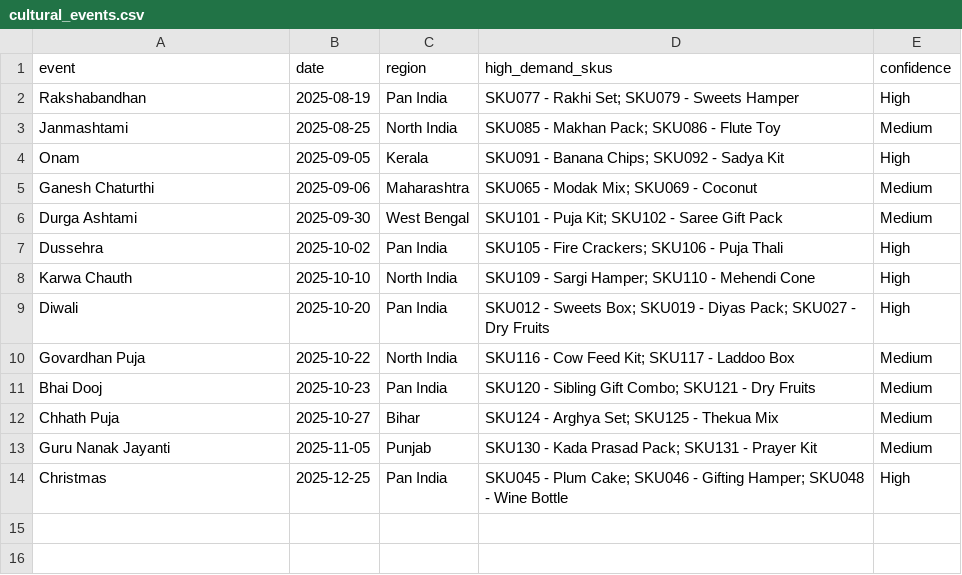
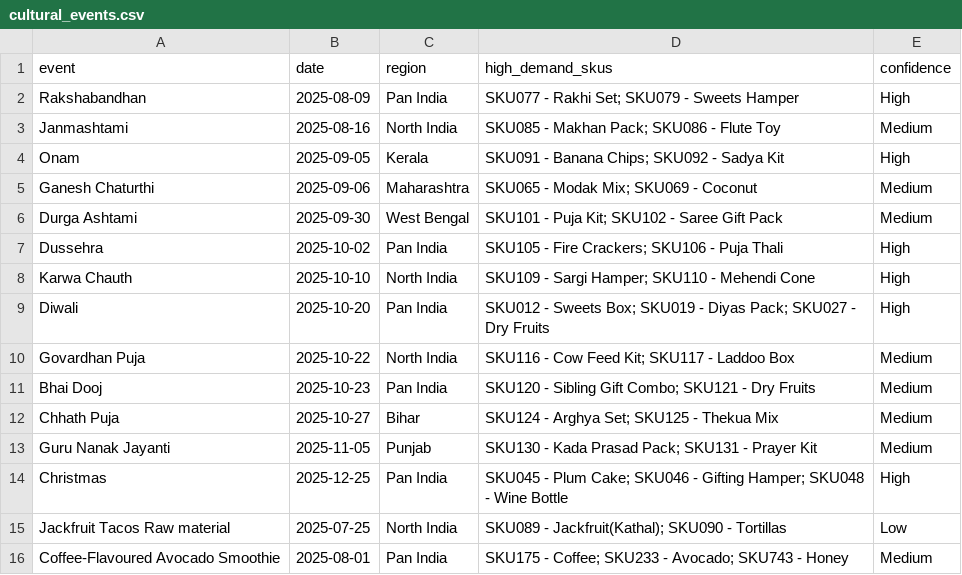
Before and after one commit to Deep-2909/EcoTwin-Microhub, a CSV file: data/cultural_events.csv, drawn as a sheet.

Commit message:
Update cultural_events.csv

```diff
--- a/data/cultural_events.csv
+++ b/data/cultural_events.csv
@@ -1,4 +1,4 @@
 event,date,region,high_demand_skus,confidence
-Rakshabandhan,2025-08-19,Pan India,"SKU077 - Rakhi Set; SKU079 - Sweets Hamper",High
-Janmashtami,2025-08-25,North India,"SKU085 - Makhan Pack; SKU086 - Flute Toy",Medium
+Rakshabandhan,2025-08-09,Pan India,"SKU077 - Rakhi Set; SKU079 - Sweets Hamper",High
+Janmashtami,2025-08-16,North India,"SKU085 - Makhan Pack; SKU086 - Flute Toy",Medium
 Onam,2025-09-05,Kerala,"SKU091 - Banana Chips; SKU092 - Sadya Kit",High
@@ -14 +14,3 @@ Guru Nanak Jayanti,2025-11-05,Punjab,"SKU130 - Kada Prasad Pack; SKU131 - Prayer
 Christmas,2025-12-25,Pan India,"SKU045 - Plum Cake; SKU046 - Gifting Hamper; SKU048 - Wine Bottle",High
+Jackfruit Tacos Raw material,2025-07-25,North India,"SKU089 - Jackfruit(Kathal); SKU090 - Tortillas", Low
+Coffee-Flavoured Avocado Smoothie,2025-08-01,Pan India,"SKU175 - Coffee; SKU233 - Avocado; SKU743 - Honey",Medium
```
